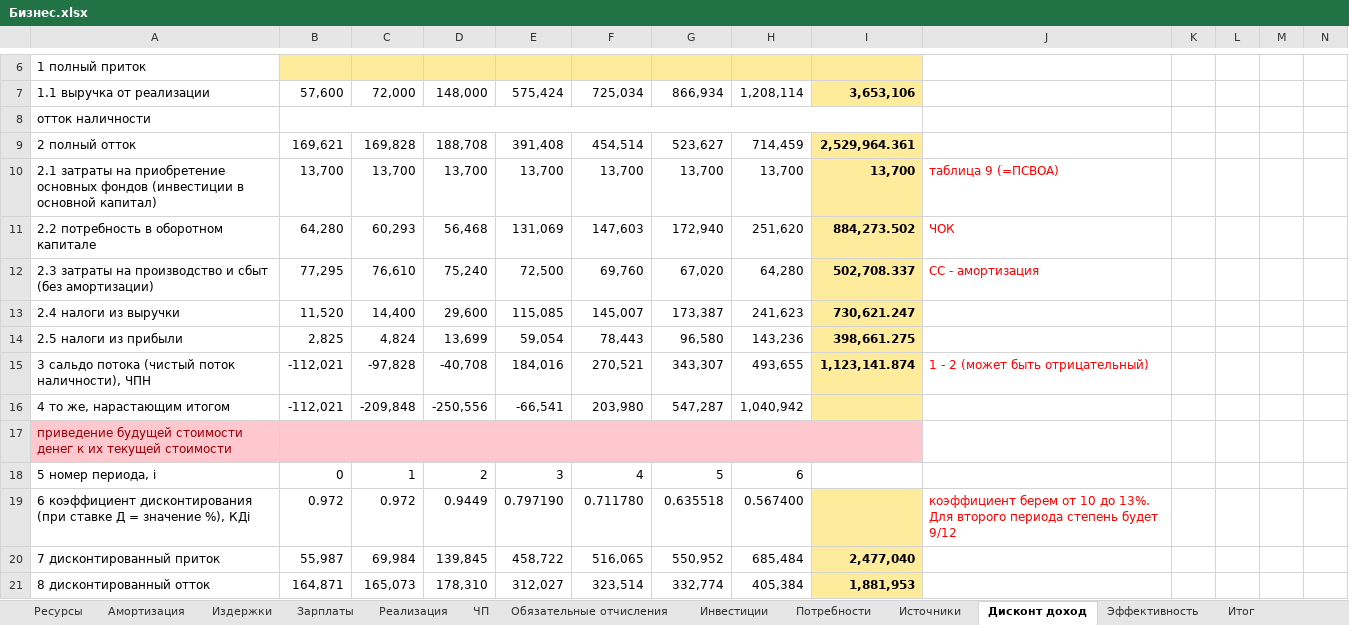
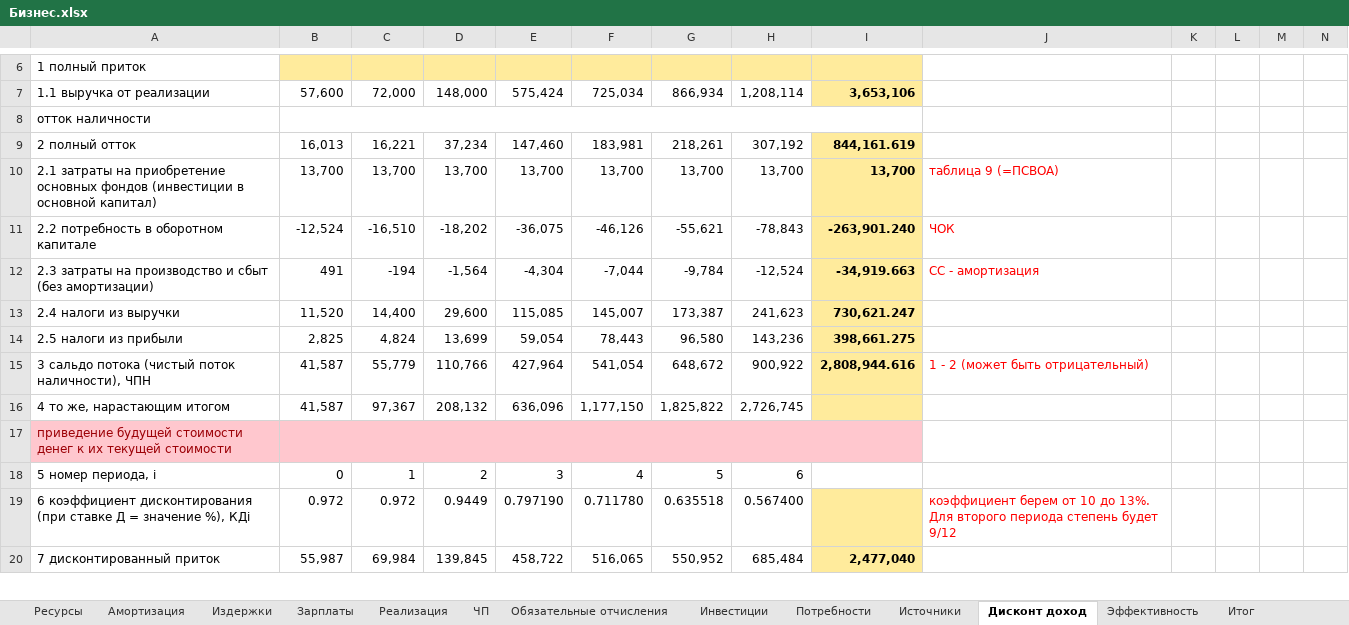
Before and after one commit to Accgen/6_semester, an Excel workbook: Business/Бизнес.xlsx, sheet Дисконт доход, drawn as a sheet; only a part is shown, gaps mark what is left out; values as stored, in another font and other column widths than the file's, no borders; removed rows and columns are numbered as before the commit, all else as after; rows hold the shown columns only; the diff covers the shown part only; the diff names each change by its address in the sheet, - before the commit and + after, or states it on an @@ line.

```diff
--- a/Business/Бизнес.xlsx (sheet Дисконт доход)
+++ b/Business/Бизнес.xlsx (sheet Дисконт доход)
-row 9: 2 полный отток | 169,621 | 169,828 | 188,708 | 391,408 | 454,514 | 523,627 | 714,459 | 2,529,964.361
+row 9: 2 полный отток | 16,013 | 16,221 | 37,234 | 147,460 | 183,981 | 218,261 | 307,192 | 844,161.619
-row 11: 2.2 потребность в оборотном капитале | 64,280 | 60,293 | 56,468 | 131,069 | 147,603 | 172,940 | 251,620 | 884,273.502 | ЧОК
-row 12: 2.3 затраты на производство и сбыт (без амортизации) | 77,295 | 76,610 | 75,240 | 72,500 | 69,760 | 67,020 | 64,280 | 502,708.337 | СС - амортизация
+row 11: 2.2 потребность в оборотном капитале | -12,524 | -16,510 | -18,202 | -36,075 | -46,126 | -55,621 | -78,843 | -263,901.240 | ЧОК
+row 12: 2.3 затраты на производство и сбыт (без амортизации) | 491 | -194 | -1,564 | -4,304 | -7,044 | -9,784 | -12,524 | -34,919.663 | СС - амортизация
-row 15: 3 сальдо потока (чистый поток наличности), ЧПН | -112,021 | -97,828 | -40,708 | 184,016 | 270,521 | 343,307 | 493,655 | 1,123,141.874 | 1 - 2 (может быть отрицательный)
-row 16: 4 то же, нарастающим итогом | -112,021 | -209,848 | -250,556 | -66,541 | 203,980 | 547,287 | 1,040,942
+row 15: 3 сальдо потока (чистый поток наличности), ЧПН | 41,587 | 55,779 | 110,766 | 427,964 | 541,054 | 648,672 | 900,922 | 2,808,944.616 | 1 - 2 (может быть отрицательный)
+row 16: 4 то же, нарастающим итогом | 41,587 | 97,367 | 208,132 | 636,096 | 1,177,150 | 1,825,822 | 2,726,745
-row 21: 8 дисконтированный отток | 164,871 | 165,073 | 178,310 | 312,027 | 323,514 | 332,774 | 405,384 | 1,881,953
```
Also changed, not shown: 3 added rows, 2 removed rows and 5 edited cells elsewhere in this sheet, sheet Итог, sheet Потребности, sheet Эффективность, sheet Источники, sheet Инвестиции, 10 other files.
